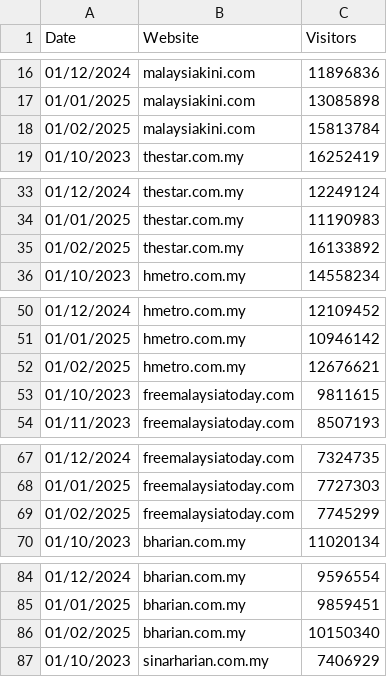
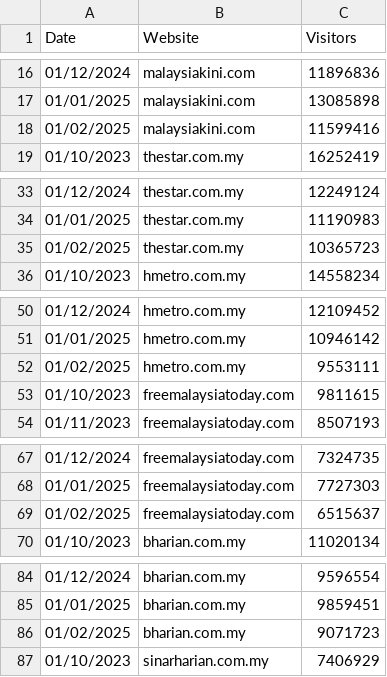
Before and after one commit to ong-andrew/ong-andrew.github.io, a CSV file: pages/data.csv, drawn as a sheet; only a part is shown, gaps mark what is left out; the diff covers the shown part only.

Commit message:
Update data.csv

```diff
--- a/pages/data.csv
+++ b/pages/data.csv
@@ -17,3 +17,3 @@ Date,Website,Visitors
 01/01/2025,malaysiakini.com,13085898
-01/02/2025,malaysiakini.com,15813784
+01/02/2025,malaysiakini.com,11599416
 01/10/2023,thestar.com.my,16252419
@@ -34,3 +34,3 @@ Date,Website,Visitors
 01/01/2025,thestar.com.my,11190983
-01/02/2025,thestar.com.my,16133892
+01/02/2025,thestar.com.my,10365723
 01/10/2023,hmetro.com.my,14558234
@@ -51,3 +51,3 @@ Date,Website,Visitors
 01/01/2025,hmetro.com.my,10946142
-01/02/2025,hmetro.com.my,12676621
+01/02/2025,hmetro.com.my,9553111
 01/10/2023,freemalaysiatoday.com,9811615
@@ -68,3 +68,3 @@ Date,Website,Visitors
 01/01/2025,freemalaysiatoday.com,7727303
-01/02/2025,freemalaysiatoday.com,7745299
+01/02/2025,freemalaysiatoday.com,6515637
 01/10/2023,bharian.com.my,11020134
@@ -85,3 +85,3 @@ Date,Website,Visitors
 01/01/2025,bharian.com.my,9859451
-01/02/2025,bharian.com.my,10150340
+01/02/2025,bharian.com.my,9071723
 01/10/2023,sinarharian.com.my,7406929
```
Also changed, not shown: 13 edited cells elsewhere in this file.
